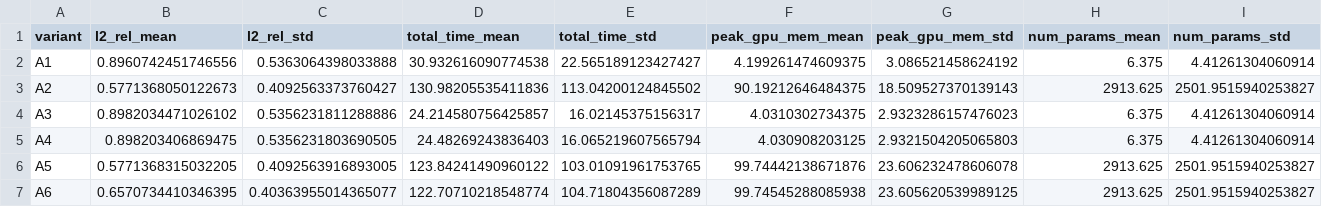
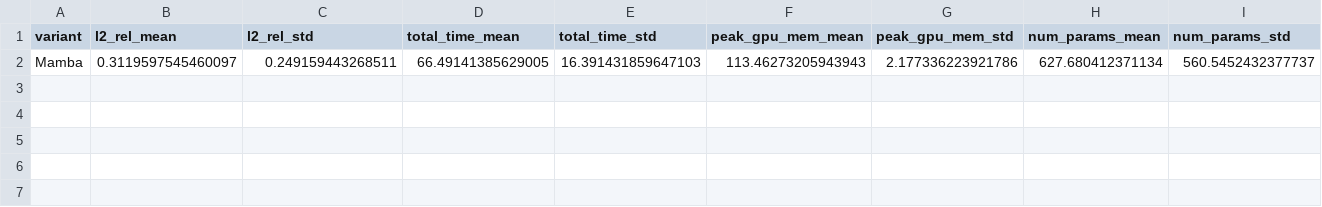
Before and after one commit to mitchell-solomon/stde, a CSV file: _results/summary.csv, drawn as a sheet.

Commit message:
change some default params in backbone sweep plus figures

```diff
--- a/_results/summary.csv
+++ b/_results/summary.csv
@@ -1,7 +1,2 @@
 variant,l2_rel_mean,l2_rel_std,total_time_mean,total_time_std,peak_gpu_mem_mean,peak_gpu_mem_std,num_params_mean,num_params_std
-A1,0.8960742451746556,0.5363064398033888,30.932616090774538,22.565189123427427,4.199261474609375,3.086521458624192,6.375,4.41261304060914
-A2,0.5771368050122673,0.4092563373760427,130.98205535411836,113.04200124845502,90.19212646484375,18.509527370139143,2913.625,2501.9515940253827
-A3,0.8982034471026102,0.5356231811288886,24.214580756425857,16.02145375156317,4.0310302734375,2.9323286157476023,6.375,4.41261304060914
-A4,0.898203406869475,0.5356231803690505,24.48269243836403,16.065219607565794,4.030908203125,2.9321504205065803,6.375,4.41261304060914
-A5,0.5771368315032205,0.4092563916893005,123.84241490960122,103.01091961753765,99.74442138671876,23.606232478606078,2913.625,2501.9515940253827
-A6,0.6570734410346395,0.40363955014365077,122.70710218548774,104.71804356087289,99.74545288085938,23.605620539989125,2913.625,2501.9515940253827
+Mamba,0.3119597545460097,0.249159443268511,66.49141385629005,16.391431859647103,113.46273205943943,2.177336223921786,627.680412371134,560.5452432377737
```
Also changed, not shown: 14 other files.
